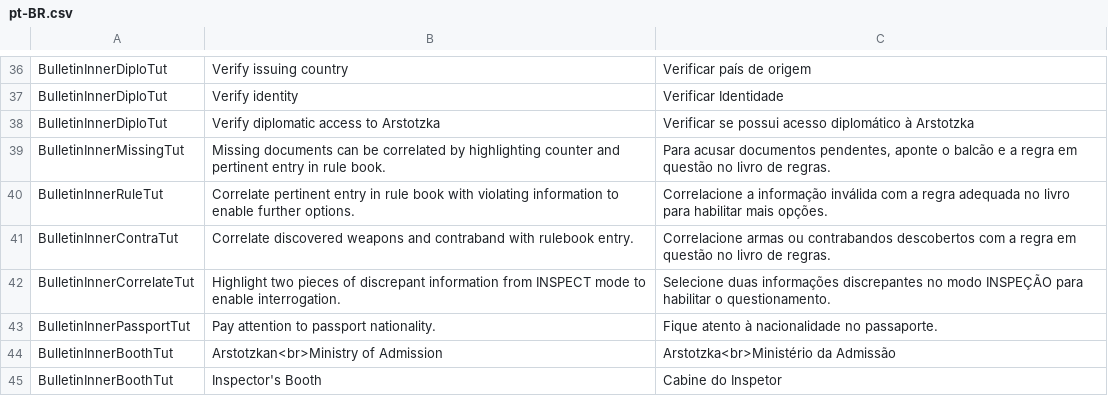
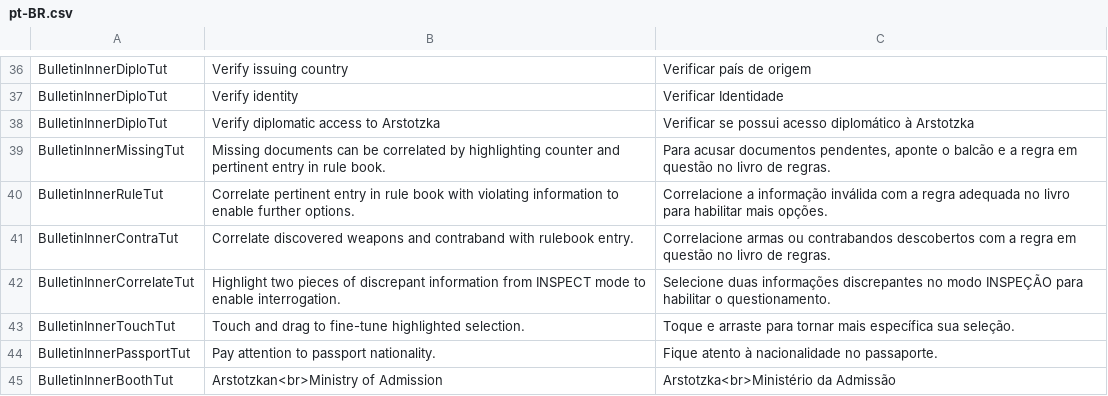
Before and after one commit to PapersPleaseLoc/Loc, a CSV file: pt-BR.csv, drawn as a sheet; only a part is shown, gaps mark what is left out; the shorter side is filled out with more unchanged rows.

Commit message:
Updates 9fd9534c-59ab-409c-a5da-b6dde3cf2f6f

```diff
--- a/pt-BR.csv
+++ b/pt-BR.csv
@@ -42,2 +42,3 @@
 "BulletinInnerCorrelateTut","Highlight two pieces of discrepant information from INSPECT mode to enable interrogation.","Selecione duas informações discrepantes no modo INSPEÇÃO para habilitar o questionamento."
+"BulletinInnerTouchTut","Touch and drag to fine-tune highlighted selection.","Toque e arraste para tornar mais específica sua seleção."
 "BulletinInnerPassportTut","Pay attention to passport nationality.","Fique atento à nacionalidade no passaporte."
```
